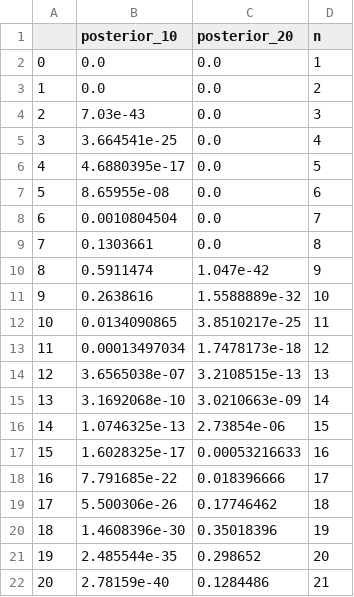
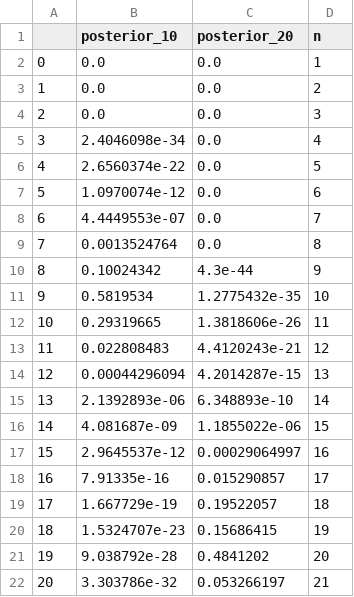
Before and after one commit to funkelab/blinx_paper, a CSV file: figures/data/qpaint_kinetics/posteriors.csv, drawn as a sheet; only a part is shown; the diff covers the shown part only.

Commit message:
update posteriors for qPAINT figure to be more representative

```diff
--- a/figures/data/qpaint_kinetics/posteriors.csv
+++ b/figures/data/qpaint_kinetics/posteriors.csv
@@ -3,20 +3,20 @@
 1,0.0,0.0,2
-2,7.03e-43,0.0,3
-3,3.664541e-25,0.0,4
-4,4.6880395e-17,0.0,5
-5,8.65955e-08,0.0,6
-6,0.0010804504,0.0,7
-7,0.1303661,0.0,8
-8,0.5911474,1.047e-42,9
-9,0.2638616,1.5588889e-32,10
-10,0.0134090865,3.8510217e-25,11
-11,0.00013497034,1.7478173e-18,12
-12,3.6565038e-07,3.2108515e-13,13
-13,3.1692068e-10,3.0210663e-09,14
-14,1.0746325e-13,2.73854e-06,15
-15,1.6028325e-17,0.00053216633,16
-16,7.791685e-22,0.018396666,17
-17,5.500306e-26,0.17746462,18
-18,1.4608396e-30,0.35018396,19
-19,2.485544e-35,0.298652,20
-20,2.78159e-40,0.1284486,21
+2,0.0,0.0,3
+3,2.4046098e-34,0.0,4
+4,2.6560374e-22,0.0,5
+5,1.0970074e-12,0.0,6
+6,4.4449553e-07,0.0,7
+7,0.0013524764,0.0,8
+8,0.10024342,4.3e-44,9
+9,0.5819534,1.2775432e-35,10
+10,0.29319665,1.3818606e-26,11
+11,0.022808483,4.4120243e-21,12
+12,0.00044296094,4.2014287e-15,13
+13,2.1392893e-06,6.348893e-10,14
+14,4.081687e-09,1.1855022e-06,15
+15,2.9645537e-12,0.00029064997,16
+16,7.91335e-16,0.015290857,17
+17,1.667729e-19,0.19522057,18
+18,1.5324707e-23,0.15686415,19
+19,9.038792e-28,0.4841202,20
+20,3.303786e-32,0.053266197,21
```
Also changed, not shown: 16 edited cells elsewhere in this file.
